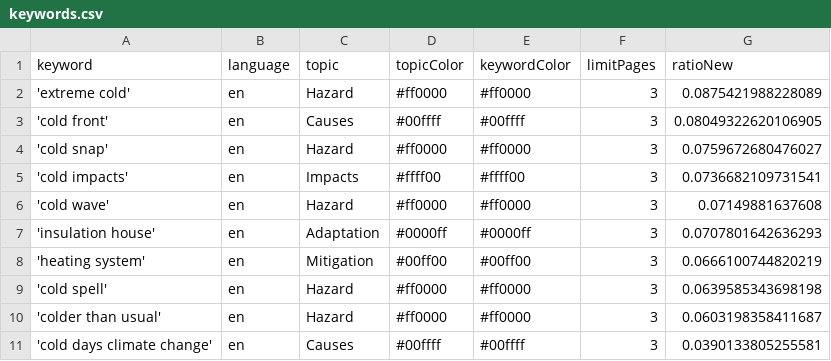
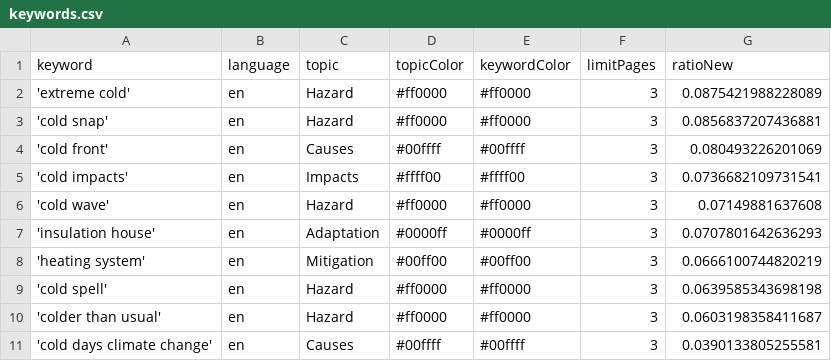
Before and after one commit to JW-news/ColdIsComing, a CSV file: keywords.csv, drawn as a sheet.

```diff
--- a/keywords.csv
+++ b/keywords.csv
@@ -2,4 +2,4 @@ keyword,language,topic,topicColor,keywordColor,limitPages,ratioNew
 'extreme cold',en,Hazard,#ff0000,#ff0000,3,0.0875421988228089
-'cold front',en,Causes,#00ffff,#00ffff,3,0.08049322620106905
-'cold snap',en,Hazard,#ff0000,#ff0000,3,0.0759672680476027
+'cold snap',en,Hazard,#ff0000,#ff0000,3,0.0856837207436881
+'cold front',en,Causes,#00ffff,#00ffff,3,0.080493226201069
 'cold impacts',en,Impacts,#ffff00,#ffff00,3,0.0736682109731541
```
Also changed, not shown: csv/news_2026_01.csv, 1 other file.
